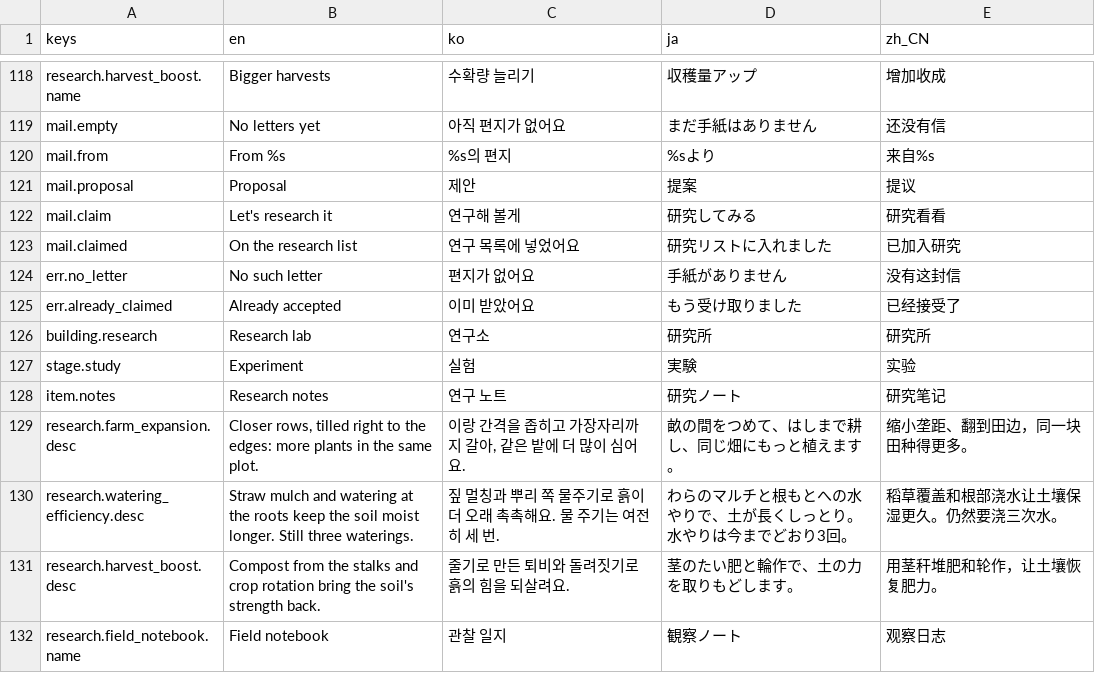
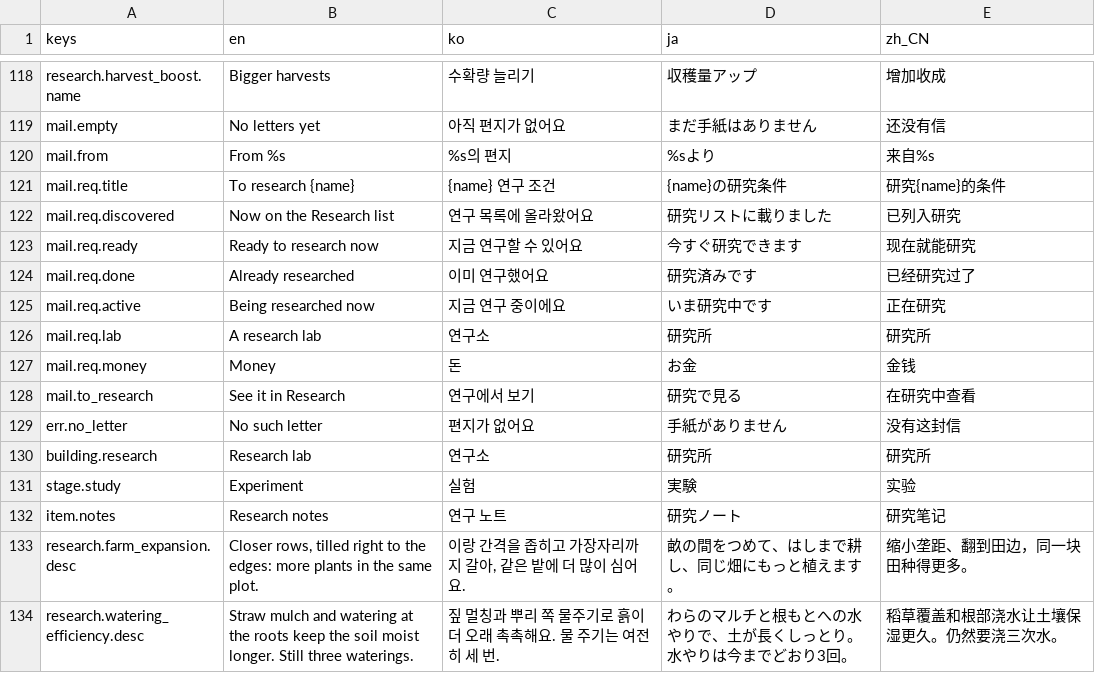
Before and after one commit to 7bvcxz/gamo, a CSV file: momonium/data/i18n/ui.csv, drawn as a sheet; only a part is shown, gaps mark what is left out; the shorter side is filled out with more unchanged rows.

```diff
--- a/momonium/data/i18n/ui.csv
+++ b/momonium/data/i18n/ui.csv
@@ -144,7 +144,11 @@ mail.empty,No letters yet,아직 편지가 없어요,まだ手紙はありませ
 mail.from,From %s,%s의 편지,%sより,来自%s
-mail.proposal,Proposal,제안,提案,提议
-mail.claim,Let's research it,연구해 볼게,研究してみる,研究看看
-mail.claimed,On the research list,연구 목록에 넣었어요,研究リストに入れました,已加入研究
+mail.req.title,To research {name},{name} 연구 조건,{name}の研究条件,研究{name}的条件
+mail.req.discovered,Now on the Research list,연구 목록에 올라왔어요,研究リストに載りました,已列入研究
+mail.req.ready,Ready to research now,지금 연구할 수 있어요,今すぐ研究できます,现在就能研究
+mail.req.done,Already researched,이미 연구했어요,研究済みです,已经研究过了
+mail.req.active,Being researched now,지금 연구 중이에요,いま研究中です,正在研究
+mail.req.lab,A research lab,연구소,研究所,研究所
+mail.req.money,Money,돈,お金,金钱
+mail.to_research,See it in Research,연구에서 보기,研究で見る,在研究中查看
 err.no_letter,No such letter,편지가 없어요,手紙がありません,没有这封信
-err.already_claimed,Already accepted,이미 받았어요,もう受け取りました,已经接受了
 building.research,Research lab,연구소,研究所,研究所
```
Also changed, not shown: 44 other files.
